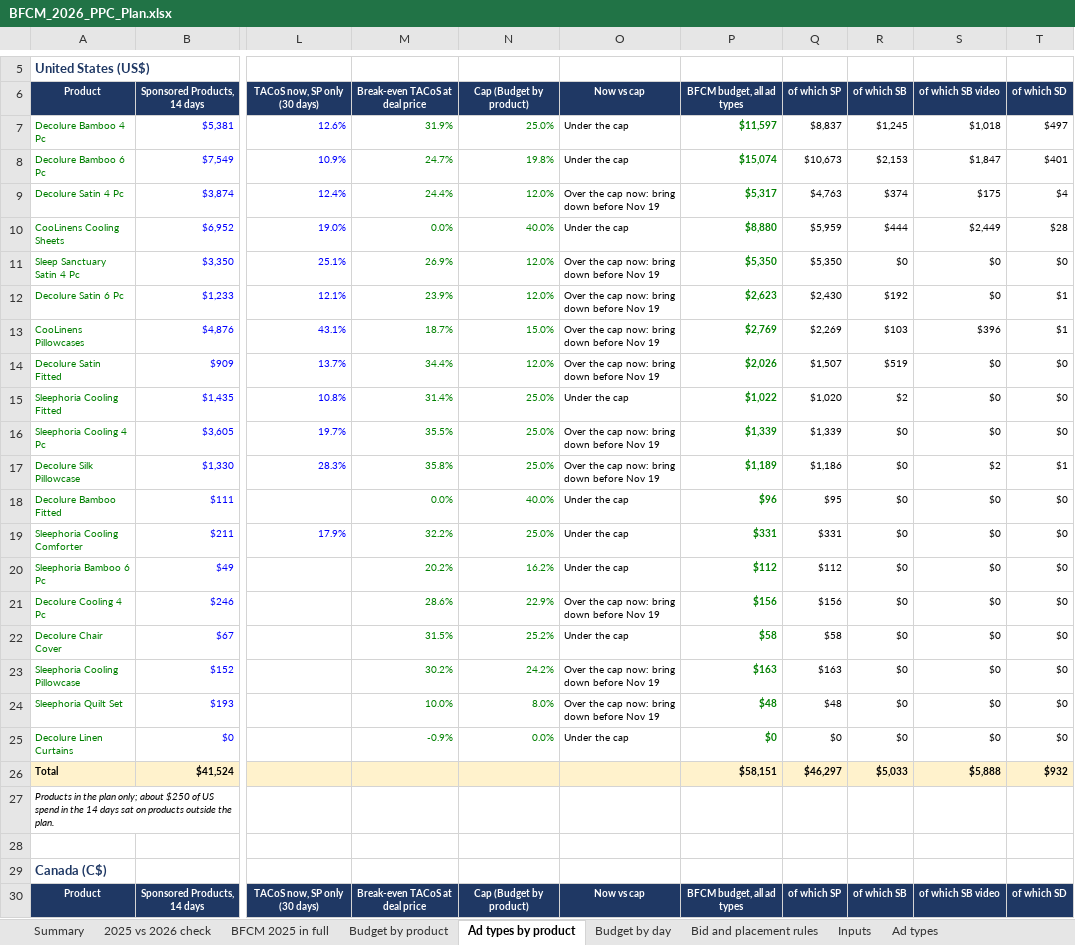
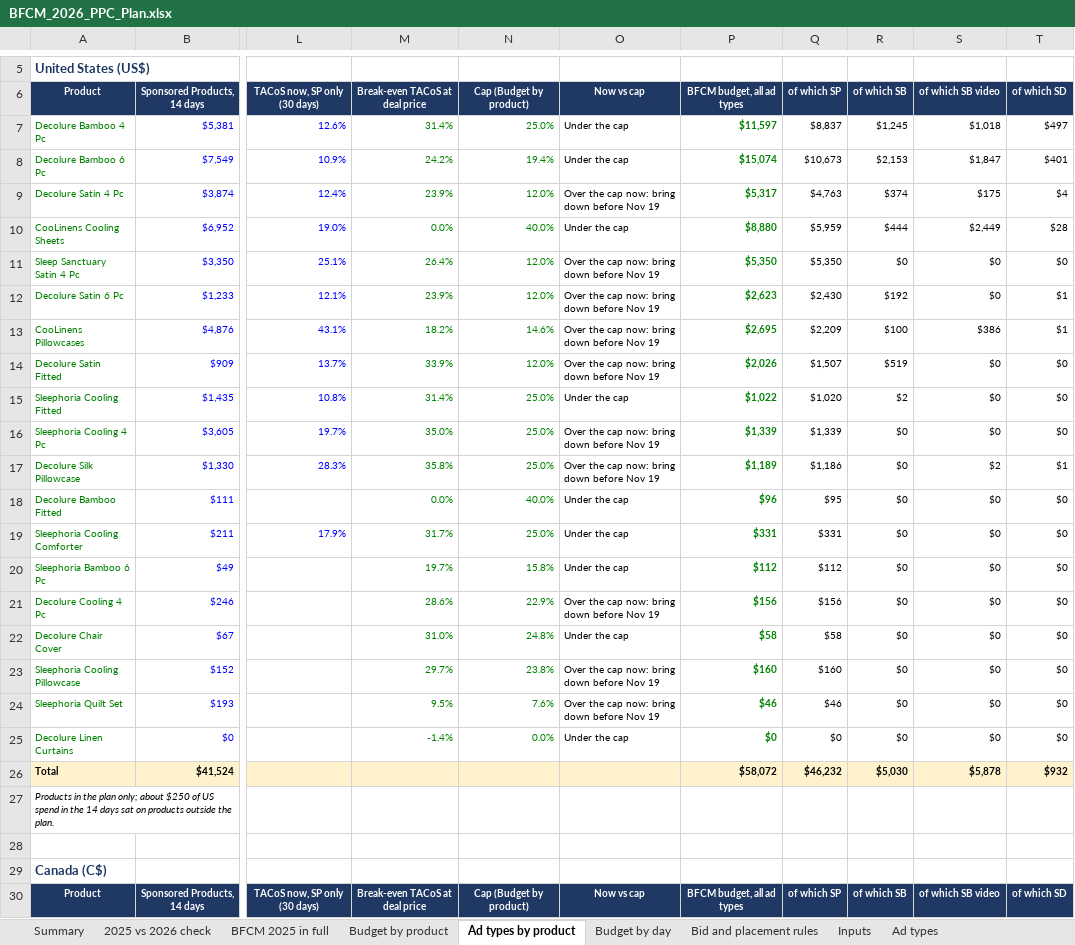
Before and after one commit to zarlish-web/PPC-Audit-, an Excel workbook: bfcm-2026/ppc-plan/BFCM_2026_PPC_Plan.xlsx, sheet Ad types by product, drawn as a sheet; only a part is shown, gaps mark what is left out; values as stored, in another font and other column widths than the file's, no borders; the diff covers the shown part only; the diff names each change by its address in the sheet, - before the commit and + after, or states it on an @@ line.

```diff
--- a/bfcm-2026/ppc-plan/BFCM_2026_PPC_Plan.xlsx (sheet Ad types by product)
+++ b/bfcm-2026/ppc-plan/BFCM_2026_PPC_Plan.xlsx (sheet Ad types by product)
-M7: 31.9%
+M7: 31.4%
-M8: 24.7%
+M8: 24.2%
-N8: 19.8%
+N8: 19.4%
-M9: 24.4%
+M9: 23.9%
-M11: 26.9%
+M11: 26.4%
-M13: 18.7%
+M13: 18.2%
-N13: 15.0%
+N13: 14.6%
-P13: $2,769
+P13: $2,695
-Q13: $2,269
+Q13: $2,209
-R13: $103
+R13: $100
-S13: $396
+S13: $386
-M14: 34.4%
+M14: 33.9%
-M16: 35.5%
+M16: 35.0%
-M19: 32.2%
+M19: 31.7%
-M20: 20.2%
+M20: 19.7%
-N20: 16.2%
+N20: 15.8%
-M22: 31.5%
+M22: 31.0%
-N22: 25.2%
+N22: 24.8%
-M23: 30.2%
+M23: 29.7%
-N23: 24.2%
+N23: 23.8%
-P23: $163
+P23: $160
-Q23: $163
+Q23: $160
-M24: 10.0%
+M24: 9.5%
-N24: 8.0%
+N24: 7.6%
-P24: $48
+P24: $46
-Q24: $48
+Q24: $46
-M25: -0.9%
+M25: -1.4%
-P26: $58,151
+P26: $58,072
-Q26: $46,297
+Q26: $46,232
-R26: $5,033
+R26: $5,030
-S26: $5,888
+S26: $5,878
```
Also changed, not shown: 8 edited cells elsewhere in this sheet, sheet Budget by product, sheet Budget by day, sheet Summary, sheet Ad types, sheet Bid and placement rules, sheet Inputs, 1 more sheet, bfcm-2026/verification/BFCM_2026_PPC_Verification.xlsx, 11 other files.
